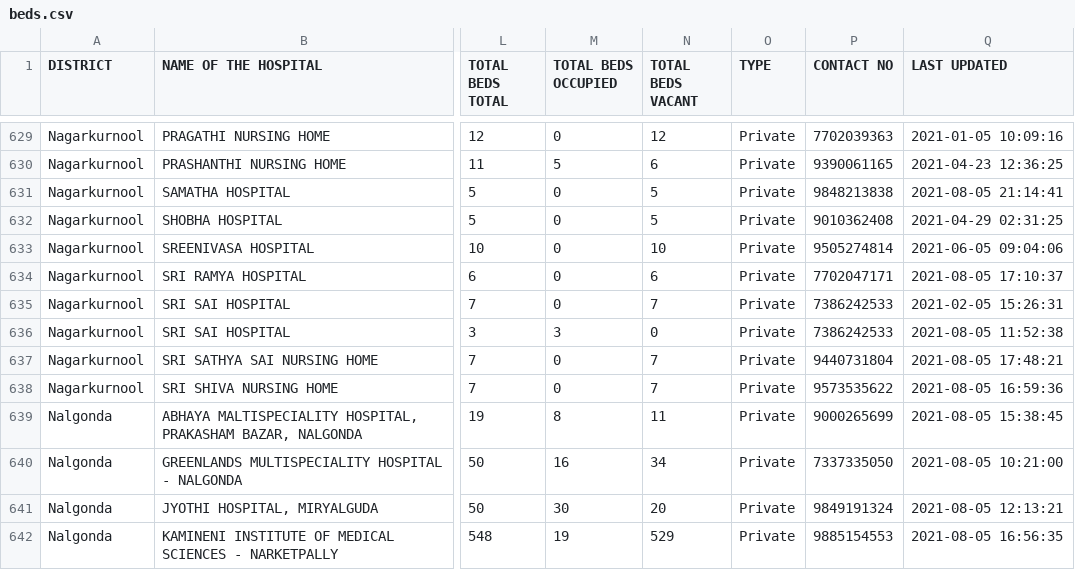
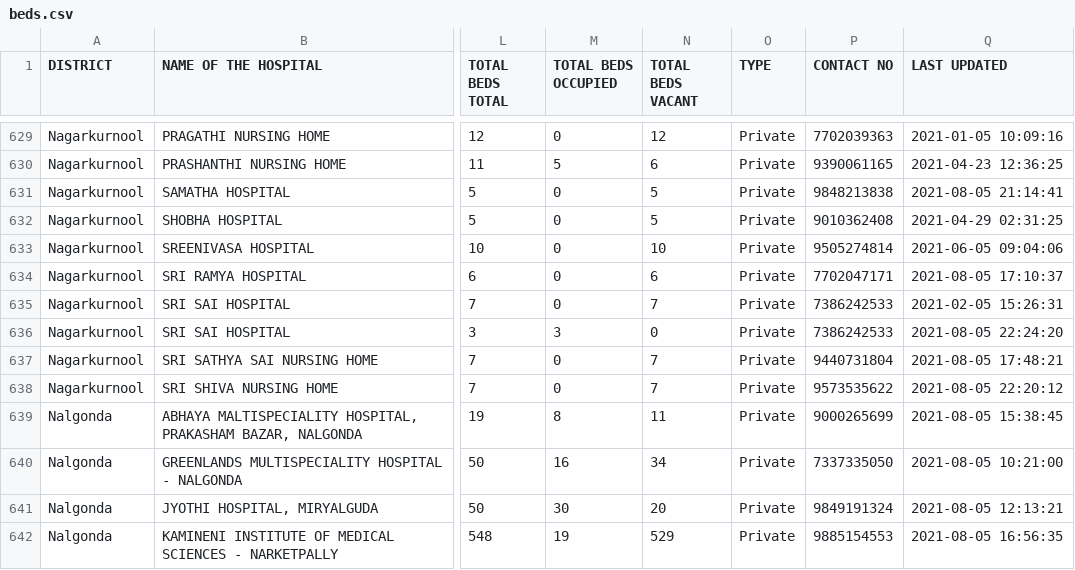
Before and after one commit to covid-telangana/covid-telangana.github.io, a CSV file: data/beds.csv, drawn as a sheet; only a part is shown, gaps mark what is left out; the diff covers the shown part only; the diff names each change by its address in the sheet, - before the commit and + after, or states it on an @@ line.

```diff
--- a/data/beds.csv
+++ b/data/beds.csv
-Q636 (LAST UPDATED): 2021-08-05 11:52:38
+Q636 (LAST UPDATED): 2021-08-05 22:24:20
-Q638 (LAST UPDATED): 2021-08-05 16:59:36
+Q638 (LAST UPDATED): 2021-08-05 22:20:12
```
Also changed, not shown: 1 moved row and 94 edited cells elsewhere in this file.
